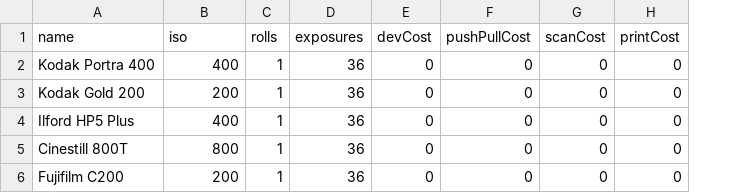
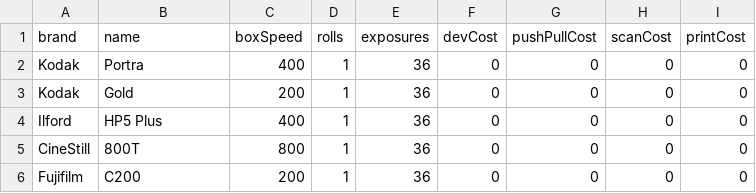
Before and after one commit to trentnbauer/FilmCalc, a CSV file: films.csv, drawn as a sheet; addresses are those after the commit; the diff names each change by its address in the sheet, - before the commit and + after, or states it on an @@ line.

Commit message:
Update films.csv

```diff
--- a/films.csv
+++ b/films.csv
+column A (brand), rows 2-6: Kodak | Kodak | Ilford | CineStill | Fujifilm
-C1: iso
+C1: boxSpeed
-B2 (name): Kodak Portra 400
+B2 (name): Portra
-B3 (name): Kodak Gold 200
+B3 (name): Gold
-B4 (name): Ilford HP5 Plus
+B4 (name): HP5 Plus
-B5 (name): Cinestill 800T
+B5 (name): 800T
-B6 (name): Fujifilm C200
+B6 (name): C200
```
